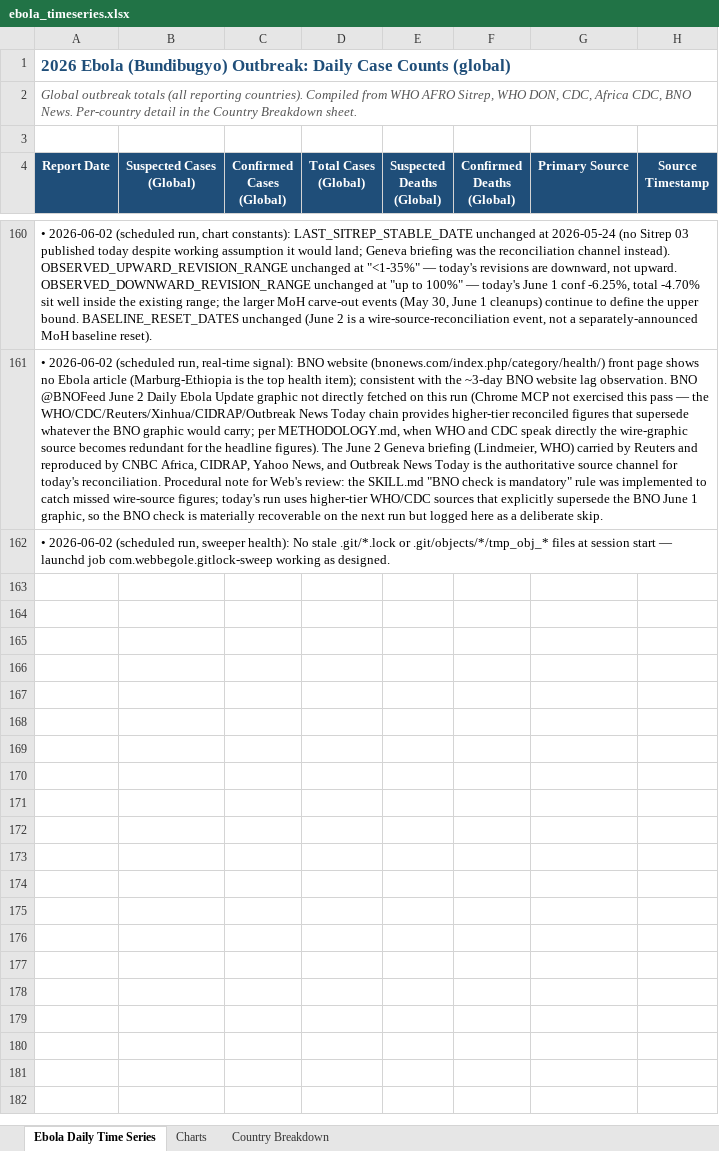
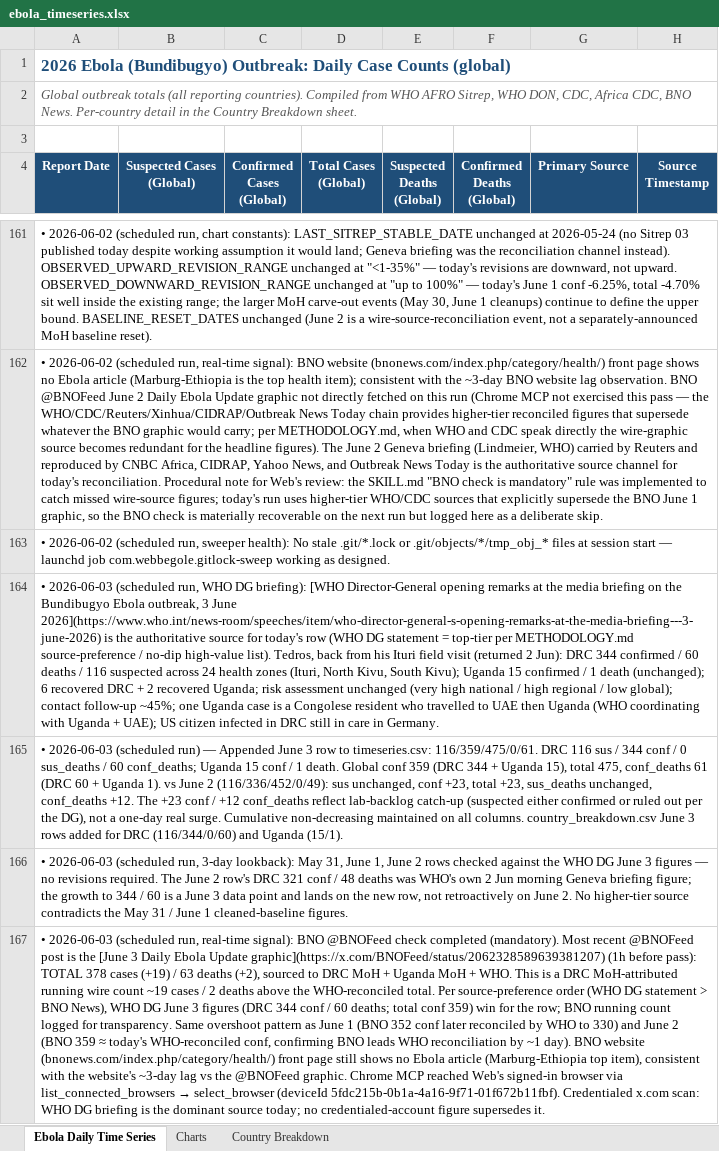
Before and after one commit to webbegole/ebola-bundibugyo-tracker-2026, an Excel workbook: outputs/ebola_timeseries.xlsx, sheet Ebola Daily Time Series, drawn as a sheet; only a part is shown, gaps mark what is left out; values as stored, in another font and other column widths than the file's, no borders; the diff covers the shown part only; the diff names each change by its address in the sheet, - before the commit and + after, or states it on an @@ line.

Commit message:
Daily update 2026-06-03: WHO DG briefing; DRC 344 conf/60 deaths/24 health zones; suspected 116; Uganda 15; global 359/61

```diff
--- a/outputs/ebola_timeseries.xlsx (sheet Ebola Daily Time Series)
+++ b/outputs/ebola_timeseries.xlsx (sheet Ebola Daily Time Series)
+row 164: • 2026-06-03 (scheduled run, WHO DG briefing): [WHO Director-General opening remarks at the media briefing on the Bundibugyo Ebola outbreak, 3 June 2026](https://www.who.int/news-room/speeches/item/who-director-general-s-opening-remarks-at-the-media-briefing---3-june-2026) is the authoritative source for today's row (WHO DG statement = top-tier per METHODOLOGY.md source-preference / no-dip high-value list). Tedros, back from his Ituri field visit (returned 2 Jun): DRC 344 confirmed / 60 deaths / 116 suspected across 24 health zones (Ituri, North Kivu, South Kivu); Uganda 15 confirmed / 1 death (unchanged); 6 recovered DRC + 2 recovered Uganda; risk assessment unchanged (very high national / high regional / low global); contact follow-up ~45%; one Uganda case is a Congolese resident who travelled to UAE then Uganda (WHO coordinating with Uganda + UAE); US citizen infected in DRC still in care in Germany.
+row 165: • 2026-06-03 (scheduled run) — Appended June 3 row to timeseries.csv: 116/359/475/0/61. DRC 116 sus / 344 conf / 0 sus_deaths / 60 conf_deaths; Uganda 15 conf / 1 death. Global conf 359 (DRC 344 + Uganda 15), total 475, conf_deaths 61 (DRC 60 + Uganda 1). vs June 2 (116/336/452/0/49): sus unchanged, conf +23, total +23, sus_deaths unchanged, conf_deaths +12. The +23 conf / +12 conf_deaths reflect lab-backlog catch-up (suspected either confirmed or ruled out per the DG), not a one-day real surge. Cumulative non-decreasing maintained on all columns. country_breakdown.csv June 3 rows added for DRC (116/344/0/60) and Uganda (15/1).
+row 166: • 2026-06-03 (scheduled run, 3-day lookback): May 31, June 1, June 2 rows checked against the WHO DG June 3 figures — no revisions required. The June 2 row's DRC 321 conf / 48 deaths was WHO's own 2 Jun morning Geneva briefing figure; the growth to 344 / 60 is a June 3 data point and lands on the new row, not retroactively on June 2. No higher-tier source contradicts the May 31 / June 1 cleaned-baseline figures.
+row 167: • 2026-06-03 (scheduled run, real-time signal): BNO @BNOFeed check completed (mandatory). Most recent @BNOFeed post is the [June 3 Daily Ebola Update graphic](https://x.com/BNOFeed/status/2062328589639381207) (1h before pass): TOTAL 378 cases (+19) / 63 deaths (+2), sourced to DRC MoH + Uganda MoH + WHO. This is a DRC MoH-attributed running wire count ~19 cases / 2 deaths above the WHO-reconciled total. Per source-preference order (WHO DG statement > BNO News), WHO DG June 3 figures (DRC 344 conf / 60 deaths; total conf 359) win for the row; BNO running count logged for transparency. Same overshoot pattern as June 1 (BNO 352 conf later reconciled by WHO to 330) and June 2 (BNO 359 ≈ today's WHO-reconciled conf, confirming BNO leads WHO reconciliation by ~1 day). BNO website (bnonews.com/index.php/category/health/) front page still shows no Ebola article (Marburg-Ethiopia top item), consistent with the website's ~3-day lag vs the @BNOFeed graphic. Chrome MCP reached Web's signed-in browser via list_connected_browsers → select_browser (deviceId 5fdc215b-0b1a-4a16-9f71-01f672b11fbf). Credentialed x.com scan: WHO DG briefing is the dominant source today; no credentialed-account figure supersedes it.
```
Also changed, not shown: 4 added rows elsewhere in this sheet, sheet Country Breakdown, sheet Charts, 6 other files.
